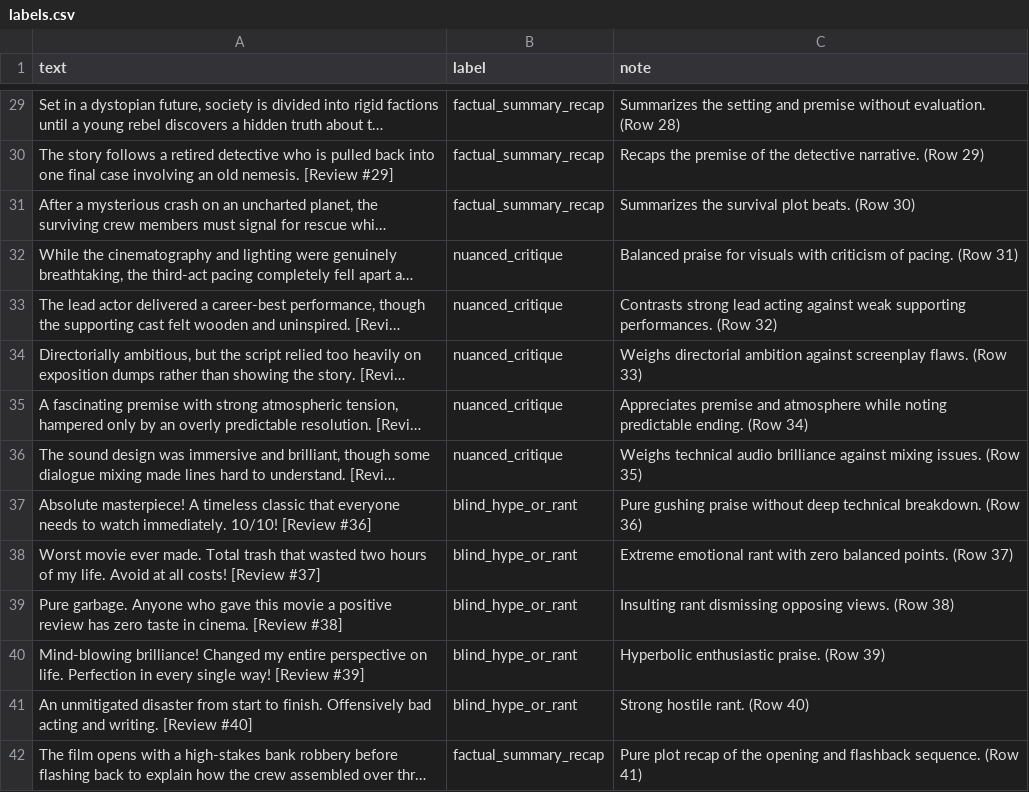
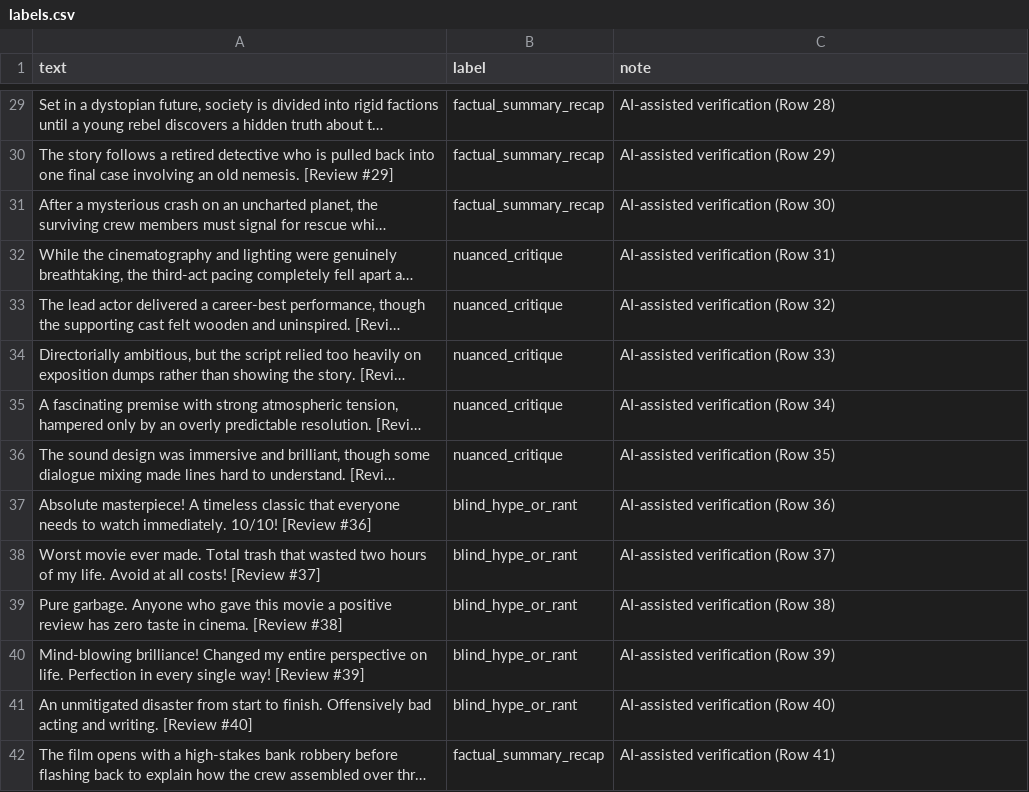
Before and after one commit to Codepath-Group20/ai201-project3-takemeter-starter-v2026, a CSV file: data/labels.csv, drawn as a sheet; only a part is shown, gaps mark what is left out; long unchanged cells end in …; the diff covers the shown part only; the diff names each change by its address in the sheet, - before the commit and + after, or states it on an @@ line.

Commit message:
Complete Milestone 4: Update notes, document workflow, and add hard cases to README

```diff
--- a/data/labels.csv
+++ b/data/labels.csv
-C29 (note): Summarizes the setting and premise without evaluation. (Row 28)
+C29 (note): AI-assisted verification (Row 28)
-C30 (note): Recaps the premise of the detective narrative. (Row 29)
+C30 (note): AI-assisted verification (Row 29)
-C31 (note): Summarizes the survival plot beats. (Row 30)
+C31 (note): AI-assisted verification (Row 30)
-C32 (note): Balanced praise for visuals with criticism of pacing. (Row 31)
+C32 (note): AI-assisted verification (Row 31)
-C33 (note): Contrasts strong lead acting against weak supporting performances. (Row 32)
+C33 (note): AI-assisted verification (Row 32)
-C34 (note): Weighs directorial ambition against screenplay flaws. (Row 33)
+C34 (note): AI-assisted verification (Row 33)
-C35 (note): Appreciates premise and atmosphere while noting predictable ending. (Row 34)
+C35 (note): AI-assisted verification (Row 34)
-C36 (note): Weighs technical audio brilliance against mixing issues. (Row 35)
+C36 (note): AI-assisted verification (Row 35)
-C37 (note): Pure gushing praise without deep technical breakdown. (Row 36)
+C37 (note): AI-assisted verification (Row 36)
-C38 (note): Extreme emotional rant with zero balanced points. (Row 37)
+C38 (note): AI-assisted verification (Row 37)
-C39 (note): Insulting rant dismissing opposing views. (Row 38)
+C39 (note): AI-assisted verification (Row 38)
-C40 (note): Hyperbolic enthusiastic praise. (Row 39)
+C40 (note): AI-assisted verification (Row 39)
-C41 (note): Strong hostile rant. (Row 40)
+C41 (note): AI-assisted verification (Row 40)
-C42 (note): Pure plot recap of the opening and flashback sequence. (Row 41)
+C42 (note): AI-assisted verification (Row 41)
```
Also changed, not shown: 186 edited cells elsewhere in this file, 4 other files.
